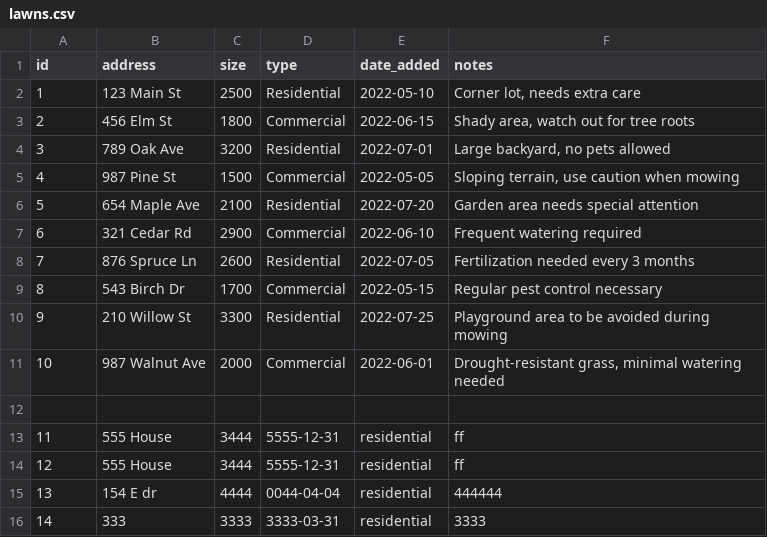
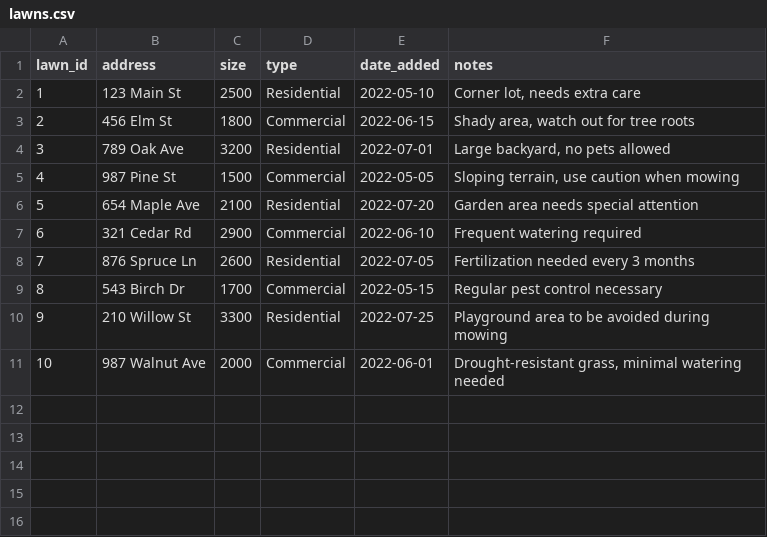
Before and after one commit to alecmoore7/al-restaurant, a CSV file: lawns.csv, drawn as a sheet; the diff names each change by its address in the sheet, - before the commit and + after, or states it on an @@ line.

```diff
--- a/lawns.csv
+++ b/lawns.csv
@@ column A (lawn_id) renumbered in row 1 @@
-row 12: (empty)
-row 13: 11 | 555 House | 3444 | 5555-12-31 | residential | ff
-row 14: 12 | 555 House | 3444 | 5555-12-31 | residential | ff
-row 15: 13 | 154 E dr | 4444 | 0044-04-04 | residential | 444444
-row 16: 14 | 333 | 3333 | 3333-03-31 | residential | 3333
```
Also changed, not shown: employees.csv, 6 other files.
